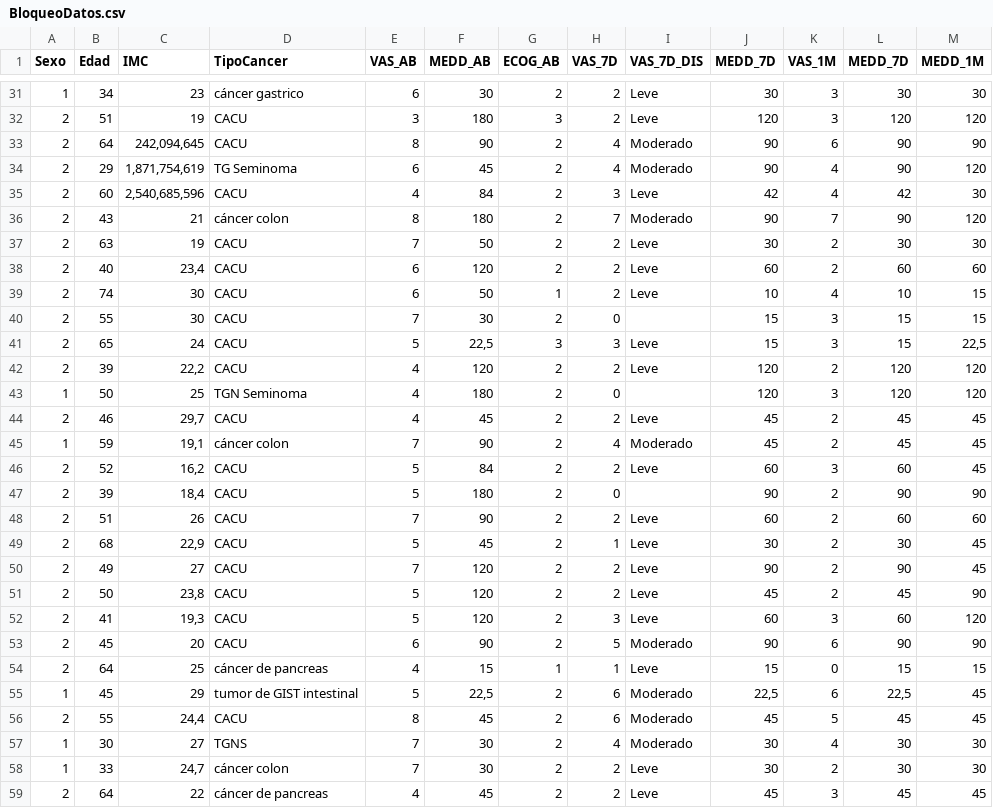
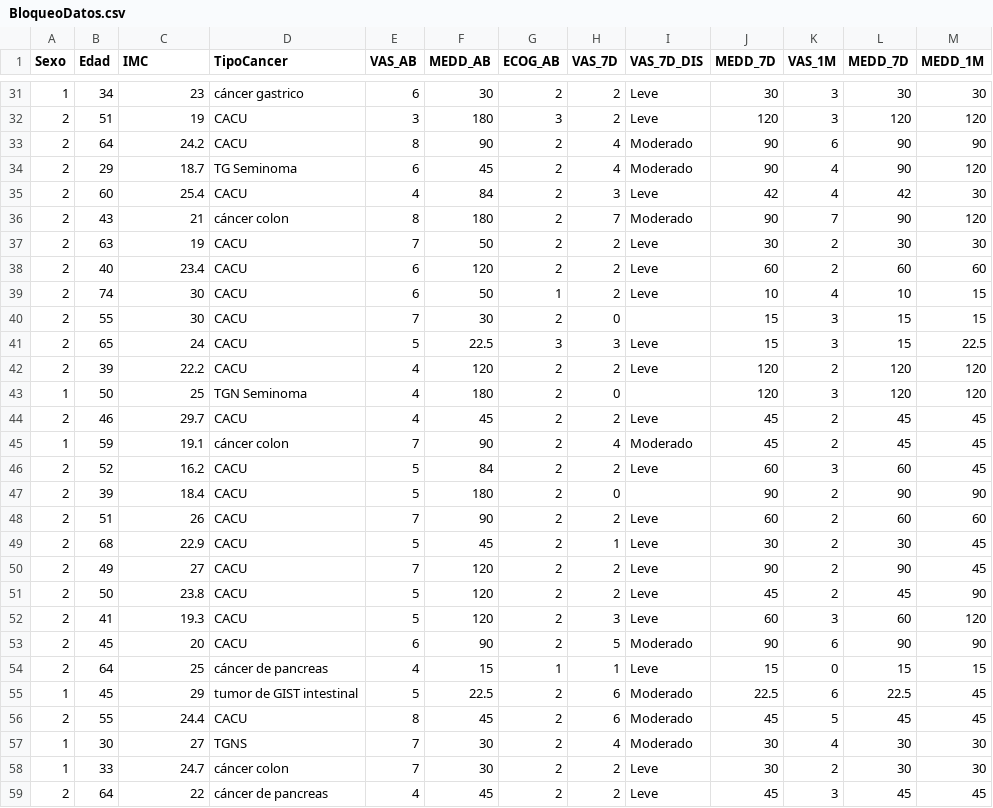
Before and after one commit to KaLizzyGam/2022-ModelosLinealesGeneralizados, a CSV file: data/BloqueoDatos.csv, drawn as a sheet; only a part is shown, gaps mark what is left out; the diff covers the shown part only.

Commit message:
Se corrigen datos

```diff
--- a/data/BloqueoDatos.csv
+++ b/data/BloqueoDatos.csv
@@ -32,28 +32,28 @@ Sexo,Edad,IMC ,TipoCancer,VAS_AB,MEDD_AB,ECOG_AB,VAS_7D,VAS_7D_DIS,MEDD_7D,VAS_1
 2,51,19,CACU,3,180,3,2,Leve,120,3,120,120
-2,64,"242,094,645",CACU,8,90,2,4,Moderado,90,6,90,90
-2,29,"1,871,754,619",TG Seminoma,6,45,2,4,Moderado,90,4,90,120
-2,60,"2,540,685,596",CACU,4,84,2,3,Leve,42,4,42,30
+2,64,24.2,CACU,8,90,2,4,Moderado,90,6,90,90
+2,29,18.7,TG Seminoma,6,45,2,4,Moderado,90,4,90,120
+2,60,25.4,CACU,4,84,2,3,Leve,42,4,42,30
 2,43,21,cáncer colon,8,180,2,7,Moderado,90,7,90,120
 2,63,19,CACU,7,50,2,2,Leve,30,2,30,30
-2,40,"23,4",CACU,6,120,2,2,Leve,60,2,60,60
+2,40,23.4,CACU,6,120,2,2,Leve,60,2,60,60
 2,74,30,CACU,6,50,1,2,Leve,10,4,10,15
 2,55,30,CACU,7,30,2,0,,15,3,15,15
-2,65,24,CACU,5,"22,5",3,3,Leve,15,3,15,"22,5"
-2,39,"22,2",CACU,4,120,2,2,Leve,120,2,120,120
+2,65,24,CACU,5,22.5,3,3,Leve,15,3,15,22.5
+2,39,22.2,CACU,4,120,2,2,Leve,120,2,120,120
 1,50,25,TGN Seminoma,4,180,2,0,,120,3,120,120
-2,46,"29,7",CACU,4,45,2,2,Leve,45,2,45,45
-1,59,"19,1",cáncer colon,7,90,2,4,Moderado,45,2,45,45
-2,52,"16,2",CACU,5,84,2,2,Leve,60,3,60,45
-2,39,"18,4",CACU,5,180,2,0,,90,2,90,90
+2,46,29.7,CACU,4,45,2,2,Leve,45,2,45,45
+1,59,19.1,cáncer colon,7,90,2,4,Moderado,45,2,45,45
+2,52,16.2,CACU,5,84,2,2,Leve,60,3,60,45
+2,39,18.4,CACU,5,180,2,0,,90,2,90,90
 2,51,26,CACU,7,90,2,2,Leve,60,2,60,60
-2,68,"22,9",CACU,5,45,2,1,Leve,30,2,30,45
+2,68,22.9,CACU,5,45,2,1,Leve,30,2,30,45
 2,49,27,CACU,7,120,2,2,Leve,90,2,90,45
-2,50,"23,8",CACU,5,120,2,2,Leve,45,2,45,90
-2,41,"19,3",CACU,5,120,2,3,Leve,60,3,60,120
+2,50,23.8,CACU,5,120,2,2,Leve,45,2,45,90
+2,41,19.3,CACU,5,120,2,3,Leve,60,3,60,120
 2,45,20,CACU,6,90,2,5,Moderado,90,6,90,90
 2,64,25,cáncer de pancreas,4,15,1,1,Leve,15,0,15,15
-1,45,29,tumor de GIST intestinal,5,"22,5",2,6,Moderado,"22,5",6,"22,5",45
-2,55,"24,4",CACU,8,45,2,6,Moderado,45,5,45,45
+1,45,29,tumor de GIST intestinal,5,22.5,2,6,Moderado,22.5,6,22.5,45
+2,55,24.4,CACU,8,45,2,6,Moderado,45,5,45,45
 1,30,27,TGNS,7,30,2,4,Moderado,30,4,30,30
-1,33,"24,7",cáncer colon,7,30,2,2,Leve,30,2,30,30
+1,33,24.7,cáncer colon,7,30,2,2,Leve,30,2,30,30
 2,64,22,cáncer de pancreas,4,45,2,2,Leve,45,3,45,45
```
Also changed, not shown: 62 edited cells elsewhere in this file.
